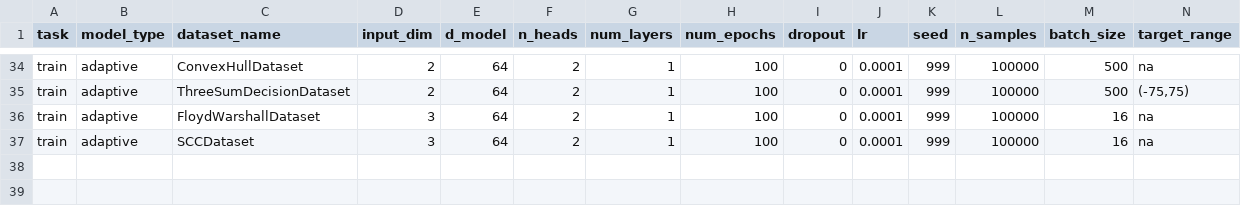
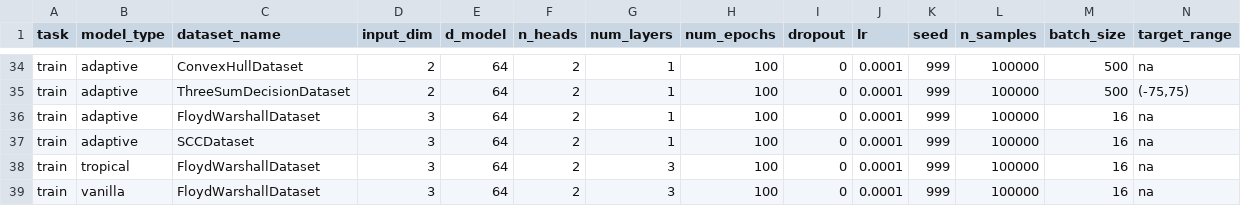
Before and after one commit to tavish-mishra/tropicalattentiontrials, a CSV file: jobs_to_do_train.csv, drawn as a sheet; only a part is shown, gaps mark what is left out; rows hold the shown columns only; the diff names each change by its address in the sheet, - before the commit and + after, or states it on an @@ line.

Commit message:
ok THIS TIME the number of layers should have changed

```diff
--- a/jobs_to_do_train.csv
+++ b/jobs_to_do_train.csv
+row 38: train | tropical | FloydWarshallDataset | 3 | 64 | 2 | 3 | 100 | 0 | 0.0001 | 999 | 100000 | 16 | na
+row 39: train | vanilla | FloydWarshallDataset | 3 | 64 | 2 | 3 | 100 | 0 | 0.0001 | 999 | 100000 | 16 | na
```
Also changed, not shown: 2 other files.
